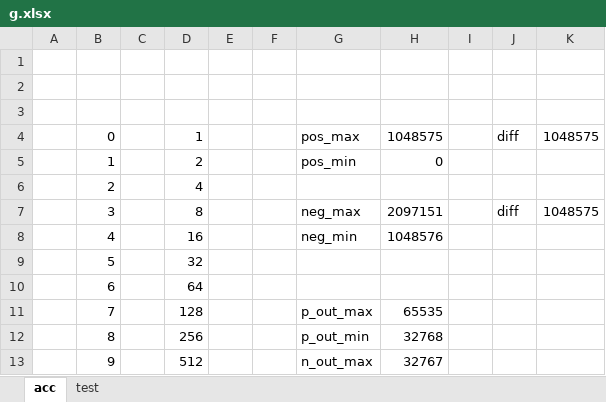
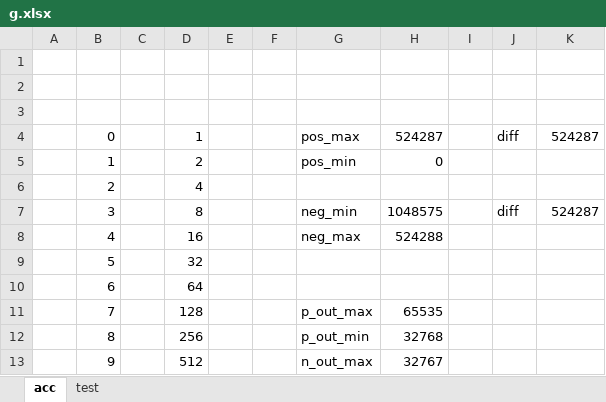
Before and after one commit to Aldarme/PROJECT_CHAMP, an Excel workbook: Documents/g.xlsx, sheet acc, drawn as a sheet; only a part is shown; values as stored, in another font and other column widths than the file's, no borders; the diff covers the shown part only; the diff names each change by its address in the sheet, - before the commit and + after, or states it on an @@ line.

```diff
--- a/Documents/g.xlsx (sheet acc)
+++ b/Documents/g.xlsx (sheet acc)
-H4: 1048575
+H4: 524287
-K4: 1048575
+K4: 524287
-G7: neg_max
+G7: neg_min
-H7: 2097151
+H7: 1048575
-K7: 1048575
+K7: 524287
-G8: neg_min
+G8: neg_max
-H8: 1048576
+H8: 524288
```
Also changed, not shown: 9 added rows, 10 removed rows and 7 edited cells elsewhere in this sheet, 58 other files.
